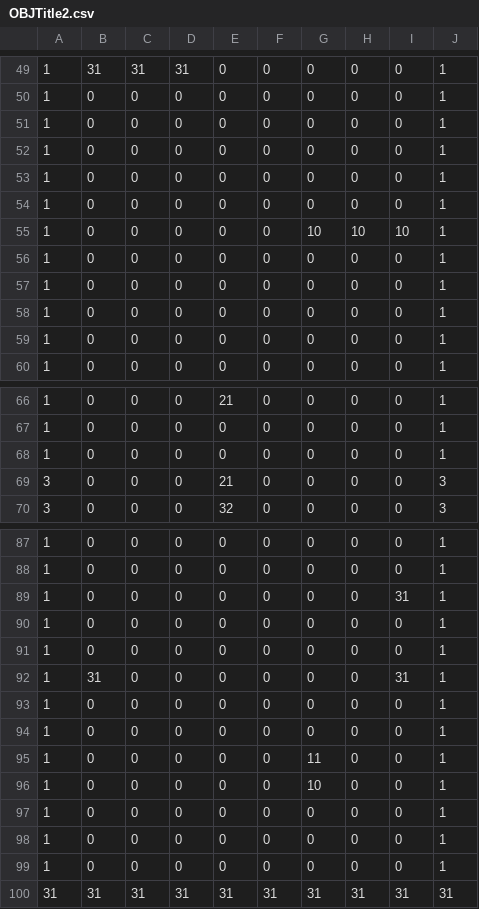
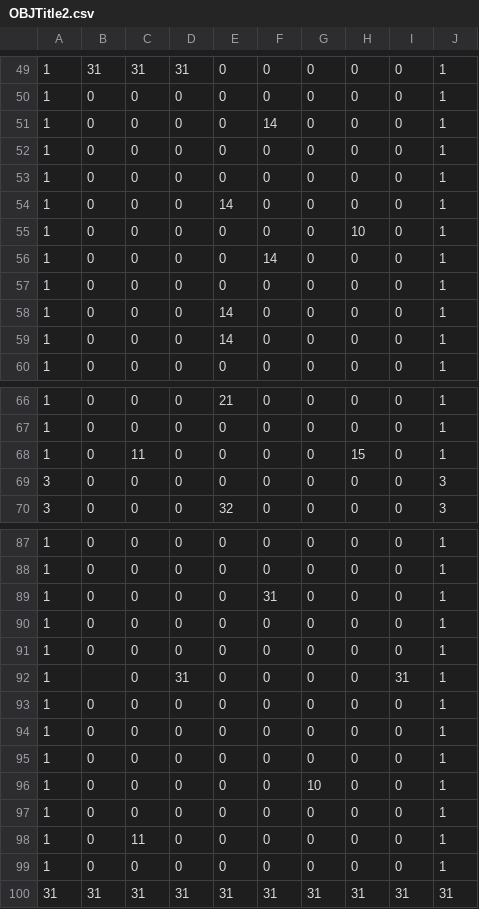
Before and after one commit to suzukimasato1231/Engine2022, a CSV file: PenguinBreak/Resources/map/OBJTitle2.csv, drawn as a sheet; only a part is shown, gaps mark what is left out.

```diff
--- a/PenguinBreak/Resources/map/OBJTitle2.csv
+++ b/PenguinBreak/Resources/map/OBJTitle2.csv
@@ -50,11 +50,11 @@
 1,0,0,0,0,0,0,0,0,1
+1,0,0,0,0,14,0,0,0,1
 1,0,0,0,0,0,0,0,0,1
 1,0,0,0,0,0,0,0,0,1
+1,0,0,0,14,0,0,0,0,1
+1,0,0,0,0,0,0,10,0,1
+1,0,0,0,0,14,0,0,0,1
 1,0,0,0,0,0,0,0,0,1
-1,0,0,0,0,0,0,0,0,1
-1,0,0,0,0,0,10,10,10,1
-1,0,0,0,0,0,0,0,0,1
-1,0,0,0,0,0,0,0,0,1
-1,0,0,0,0,0,0,0,0,1
-1,0,0,0,0,0,0,0,0,1
+1,0,0,0,14,0,0,0,0,1
+1,0,0,0,14,0,0,0,0,1
 1,0,0,0,0,0,0,0,0,1
@@ -67,4 +67,4 @@
 1,0,0,0,0,0,0,0,0,1
-1,0,0,0,0,0,0,0,0,1
-3,0,0,0,21,0,0,0,0,3
+1,0,11,0,0,0,0,15,0,1
+3,0,0,0,0,0,0,0,0,3
 3,0,0,0,32,0,0,0,0,3
@@ -88,12 +88,12 @@
 1,0,0,0,0,0,0,0,0,1
-1,0,0,0,0,0,0,0,31,1
+1,0,0,0,0,31,0,0,0,1
 1,0,0,0,0,0,0,0,0,1
 1,0,0,0,0,0,0,0,0,1
-1,31,0,0,0,0,0,0,31,1
+1,,0,31,0,0,0,0,31,1
 1,0,0,0,0,0,0,0,0,1
 1,0,0,0,0,0,0,0,0,1
-1,0,0,0,0,0,11,0,0,1
+1,0,0,0,0,0,0,0,0,1
 1,0,0,0,0,0,10,0,0,1
 1,0,0,0,0,0,0,0,0,1
-1,0,0,0,0,0,0,0,0,1
+1,0,11,0,0,0,0,0,0,1
 1,0,0,0,0,0,0,0,0,1
```
Also changed, not shown: PenguinBreak/Resources/map/Floor_Title2.csv, PenguinBreak/Resources/map/OBJTitle1.csv, 11 other files.
